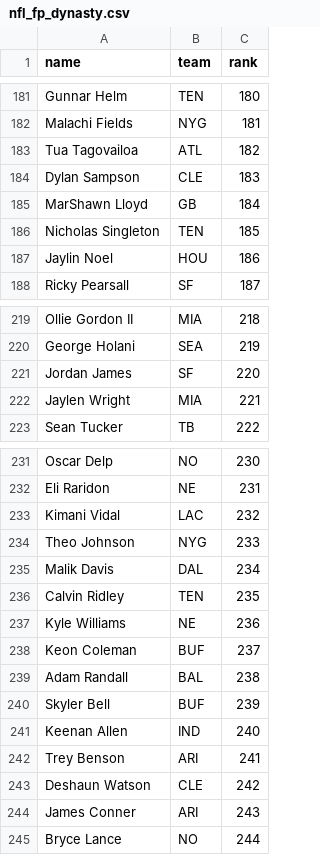
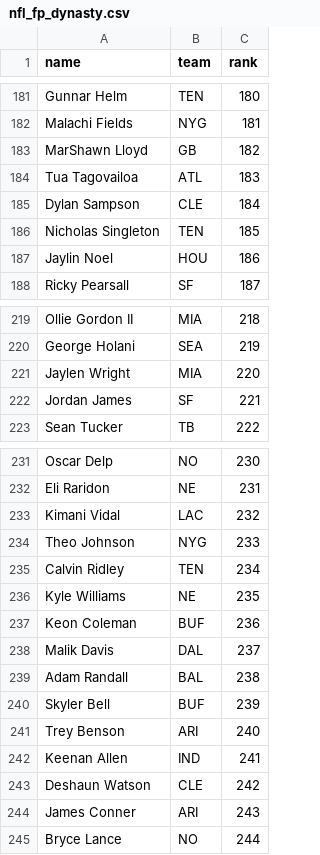
Before and after one commit to kyeill/dynasty, a CSV file: lastgood/nfl_fp_dynasty.csv, drawn as a sheet; only a part is shown, gaps mark what is left out.

```diff
--- a/lastgood/nfl_fp_dynasty.csv
+++ b/lastgood/nfl_fp_dynasty.csv
@@ -182,5 +182,5 @@ Gunnar Helm,TEN,180
 Malachi Fields,NYG,181
-Tua Tagovailoa,ATL,182
-Dylan Sampson,CLE,183
-MarShawn Lloyd,GB,184
+MarShawn Lloyd,GB,182
+Tua Tagovailoa,ATL,183
+Dylan Sampson,CLE,184
 Nicholas Singleton,TEN,185
@@ -220,4 +220,4 @@ Ollie Gordon II,MIA,218
 George Holani,SEA,219
-Jordan James,SF,220
-Jaylen Wright,MIA,221
+Jaylen Wright,MIA,220
+Jordan James,SF,221
 Sean Tucker,TB,222
@@ -234,10 +234,10 @@ Kimani Vidal,LAC,232
 Theo Johnson,NYG,233
-Malik Davis,DAL,234
-Calvin Ridley,TEN,235
-Kyle Williams,NE,236
-Keon Coleman,BUF,237
+Calvin Ridley,TEN,234
+Kyle Williams,NE,235
+Keon Coleman,BUF,236
+Malik Davis,DAL,237
 Adam Randall,BAL,238
 Skyler Bell,BUF,239
-Keenan Allen,IND,240
-Trey Benson,ARI,241
+Trey Benson,ARI,240
+Keenan Allen,IND,241
 Deshaun Watson,CLE,242
```
Also changed, not shown: lastgood/mlb_hkb.csv, lastgood/nba_keeper.csv, 18 other files.
